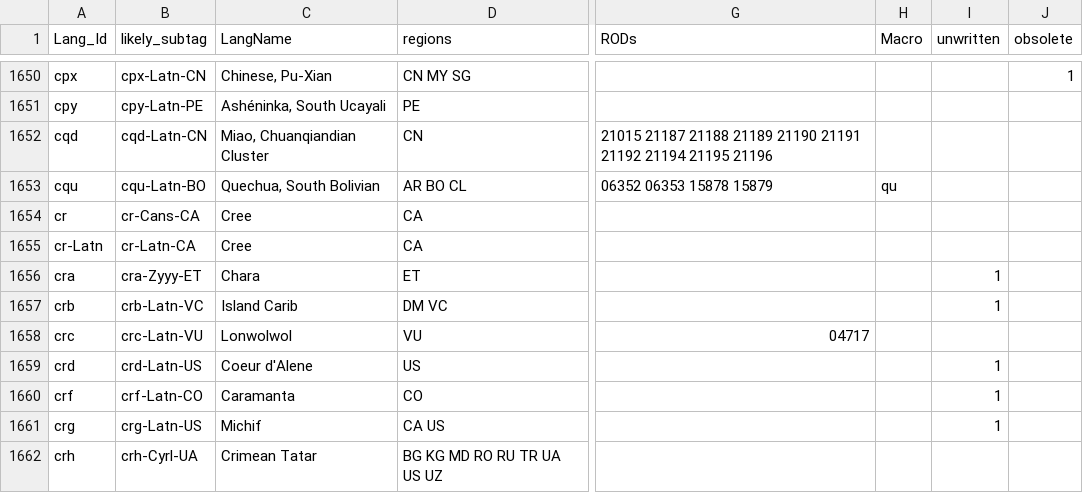
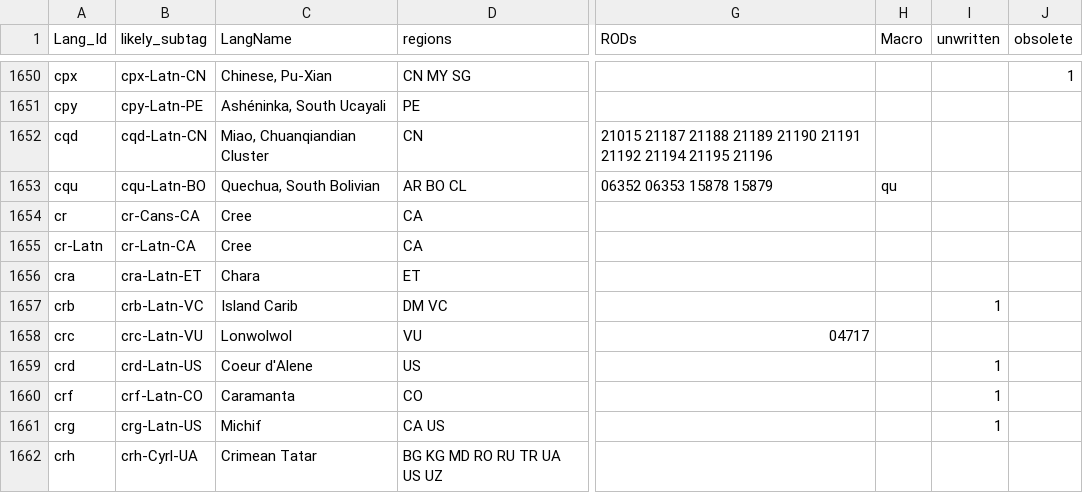
Before and after one commit to silnrsi/langtags, a CSV file: source/langtags.csv, drawn as a sheet; only a part is shown, gaps mark what is left out; the diff names each change by its address in the sheet, - before the commit and + after, or states it on an @@ line.

Commit message:
Update to cra per Ethnologue

```diff
--- a/source/langtags.csv
+++ b/source/langtags.csv
-B1656 (likely_subtag): cra-Zyyy-ET
+B1656 (likely_subtag): cra-Latn-ET
-I1656 (unwritten): 1
+I1656 (unwritten): (empty)
```
